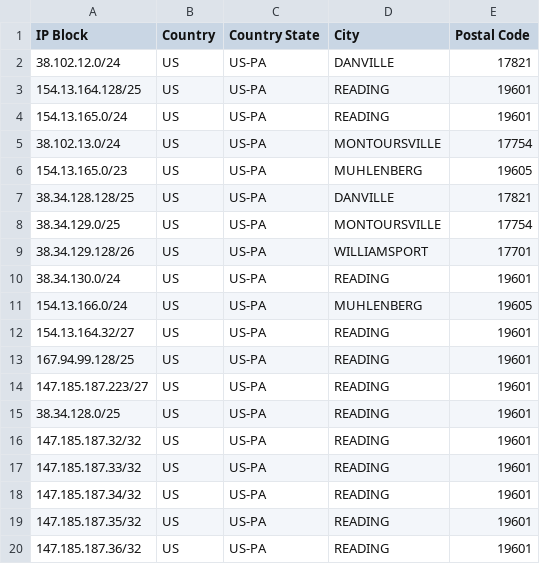
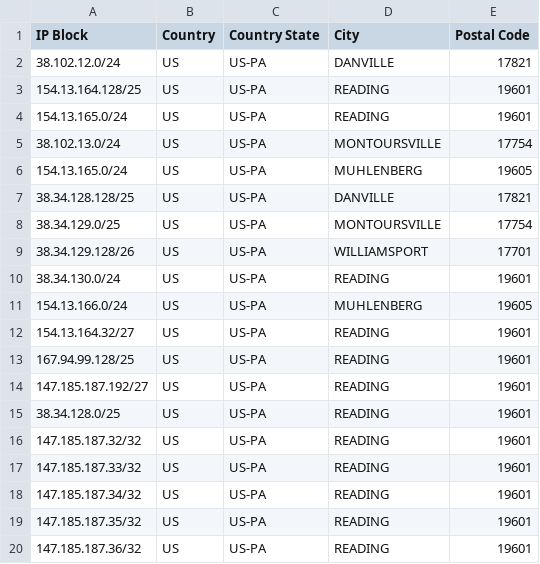
Before and after one commit to FBF-AC-1088/fbf-1088-geofeed, a CSV file: geofeed.csv, drawn as a sheet; only a part is shown.

Commit message:
Update geofeed.csv

```diff
--- a/geofeed.csv
+++ b/geofeed.csv
@@ -5,3 +5,3 @@ IP Block,Country,Country State,City,Postal Code
 38.102.13.0/24,US,US-PA,MONTOURSVILLE,17754
-154.13.165.0/23,US,US-PA,MUHLENBERG,19605
+154.13.165.0/24,US,US-PA,MUHLENBERG,19605
 38.34.128.128/25,US,US-PA,DANVILLE,17821
@@ -13,3 +13,3 @@ IP Block,Country,Country State,City,Postal Code
 167.94.99.128/25,US,US-PA,READING,19601
-147.185.187.223/27,US,US-PA,READING,19601
+147.185.187.192/27,US,US-PA,READING,19601
 38.34.128.0/25,US,US-PA,READING,19601
```
